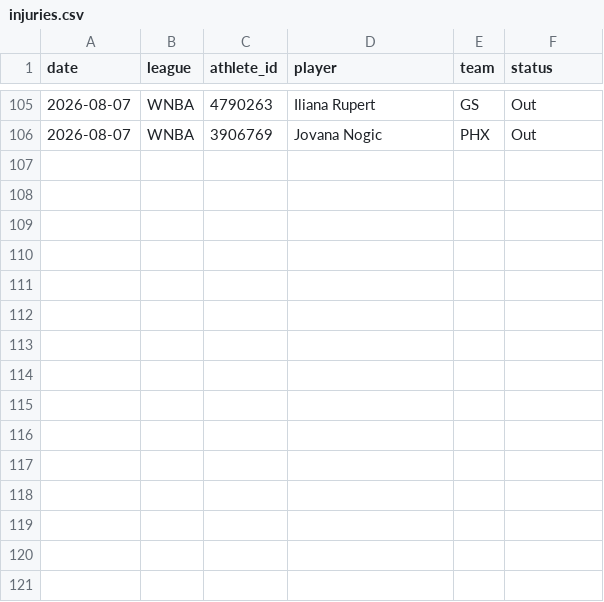
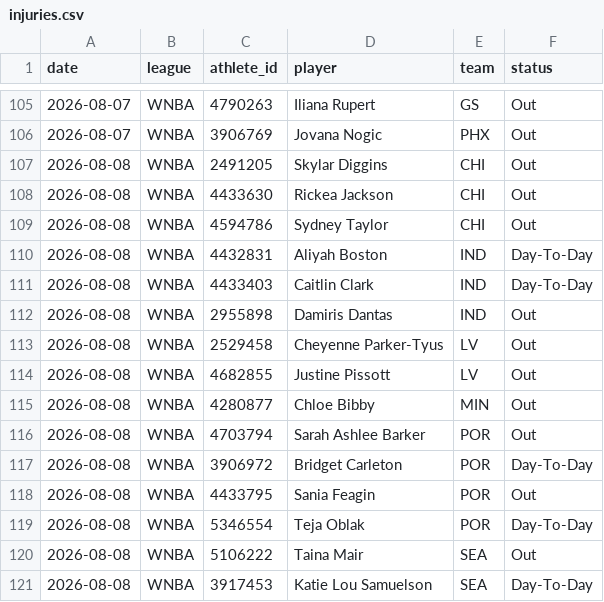
Before and after one commit to azcal/mbm-props, a CSV file: logs/injuries.csv, drawn as a sheet; only a part is shown, gaps mark what is left out; the diff names each change by its address in the sheet, - before the commit and + after, or states it on an @@ line.

```diff
--- a/logs/injuries.csv
+++ b/logs/injuries.csv
+row 107: 2026-08-08 | WNBA | 2491205 | Skylar Diggins | CHI | Out
+row 108: 2026-08-08 | WNBA | 4433630 | Rickea Jackson | CHI | Out
+row 109: 2026-08-08 | WNBA | 4594786 | Sydney Taylor | CHI | Out
+row 110: 2026-08-08 | WNBA | 4432831 | Aliyah Boston | IND | Day-To-Day
+row 111: 2026-08-08 | WNBA | 4433403 | Caitlin Clark | IND | Day-To-Day
+row 112: 2026-08-08 | WNBA | 2955898 | Damiris Dantas | IND | Out
+row 113: 2026-08-08 | WNBA | 2529458 | Cheyenne Parker-Tyus | LV | Out
+row 114: 2026-08-08 | WNBA | 4682855 | Justine Pissott | LV | Out
+row 115: 2026-08-08 | WNBA | 4280877 | Chloe Bibby | MIN | Out
+row 116: 2026-08-08 | WNBA | 4703794 | Sarah Ashlee Barker | POR | Out
+row 117: 2026-08-08 | WNBA | 3906972 | Bridget Carleton | POR | Day-To-Day
+row 118: 2026-08-08 | WNBA | 4433795 | Sania Feagin | POR | Out
+row 119: 2026-08-08 | WNBA | 5346554 | Teja Oblak | POR | Day-To-Day
+row 120: 2026-08-08 | WNBA | 5106222 | Taina Mair | SEA | Out
+row 121: 2026-08-08 | WNBA | 3917453 | Katie Lou Samuelson | SEA | Day-To-Day
```
Also changed, not shown: logs/predictions.csv, 2 other files.
